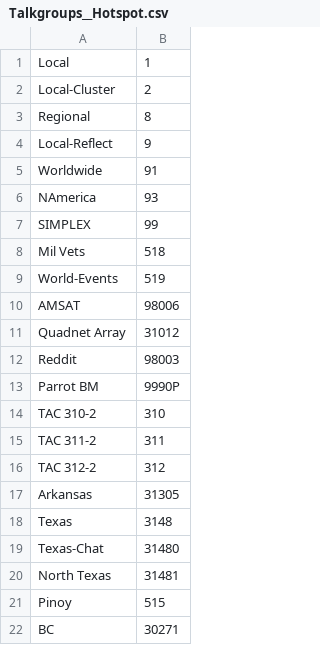
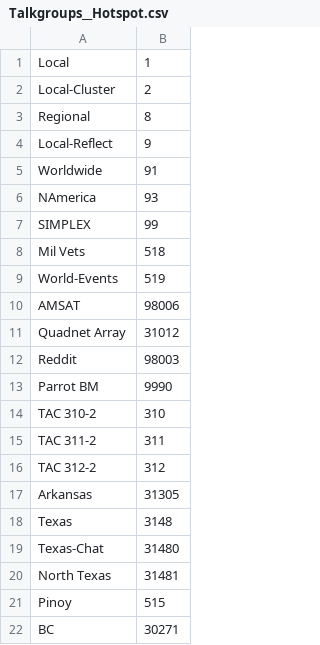
Before and after one commit to mycodeplug/example-codeplug, a CSV file: input/default/k7abd/Talkgroups__Hotspot.csv, drawn as a sheet.

```diff
--- a/input/default/k7abd/Talkgroups__Hotspot.csv
+++ b/input/default/k7abd/Talkgroups__Hotspot.csv
@@ -12,3 +12,3 @@ Quadnet Array,31012
 Reddit,98003
-Parrot BM,9990P
+Parrot BM,9990
 TAC 310-2,310
```
Also changed, not shown: 1 other file.
